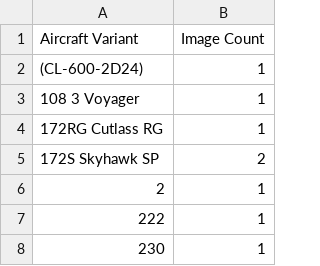
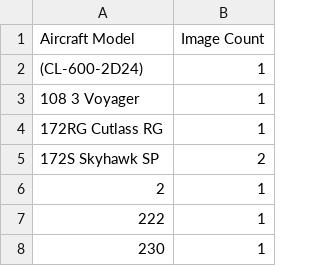
Before and after one commit to Kasawakoku/Bruce-Qiu-APS360-Project, a CSV file: model_counts.csv (was variant_counts.csv), drawn as a sheet; only a part is shown.

Commit message:
standardized hierarchical naming, added scripts to group together airlines and models

```diff
--- a/variant_counts.csv
+++ b/model_counts.csv
@@ -1,2 +1,2 @@
-Aircraft Variant,Image Count
+Aircraft Model,Image Count
 (CL-600-2D24),1
```
Also changed, not shown: 6 other files.
